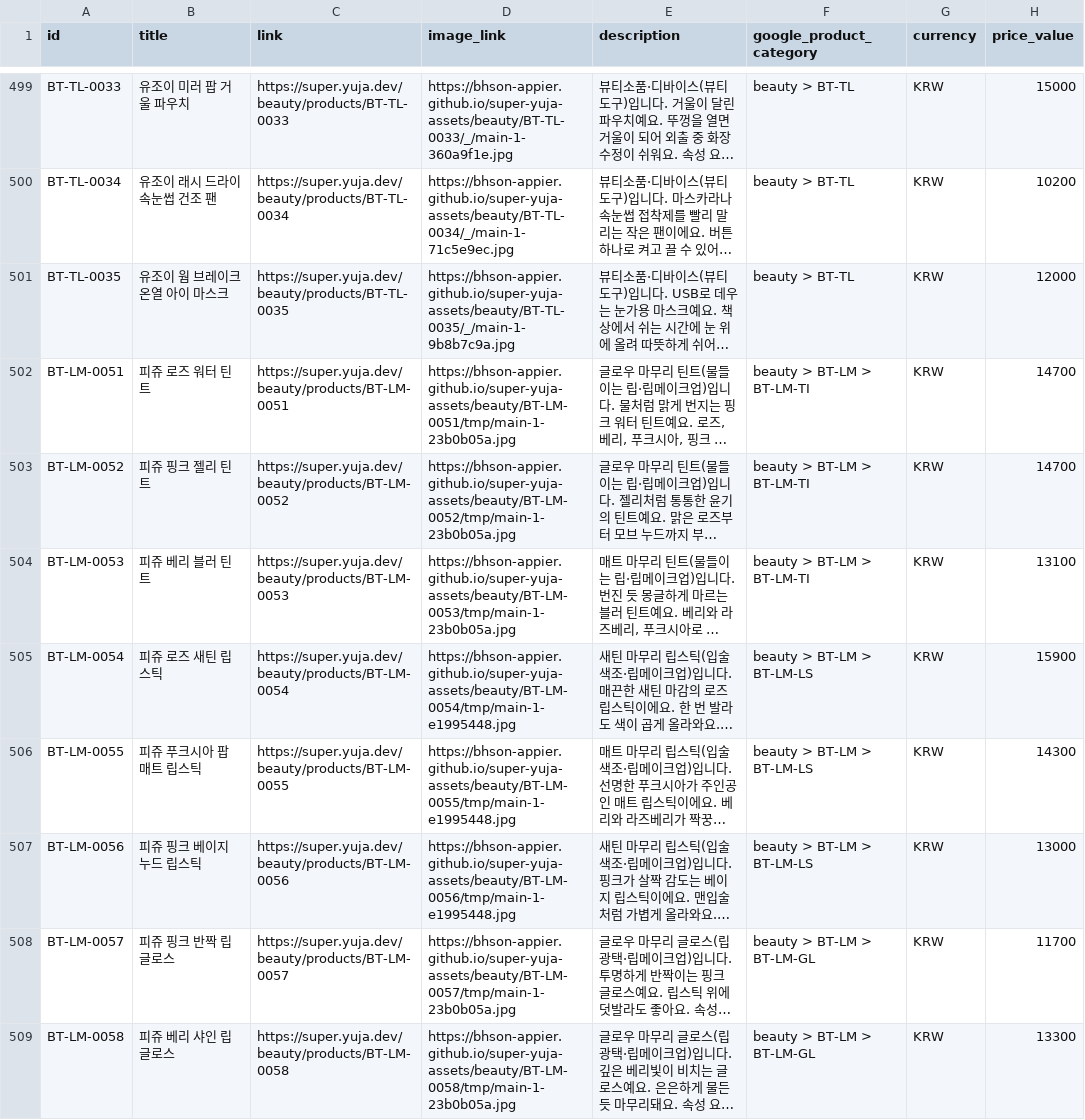
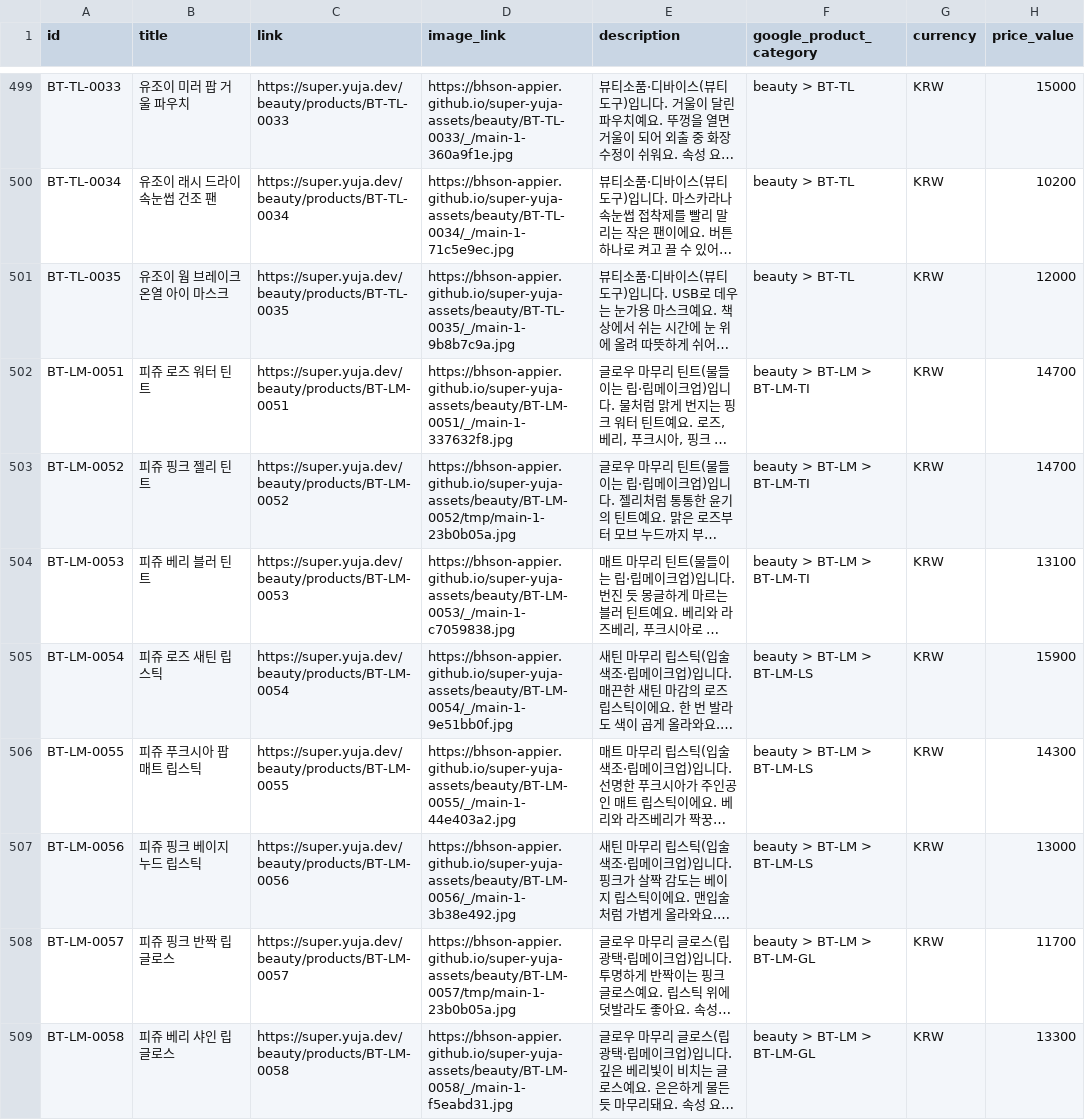
Before and after one commit to bhson-appier/super-yuja-assets, a CSV file: feeds/enterprise-beauty.csv, drawn as a sheet; only a part is shown, gaps mark what is left out; long unchanged cells end in …; the diff covers the shown part only; the diff names each change by its address in the sheet, - before the commit and + after, or states it on an @@ line.

Commit message:
feeds: 8 file(s) of beauty, fashion, food (4 changed, 0 removed)

```diff
--- a/feeds/enterprise-beauty.csv
+++ b/feeds/enterprise-beauty.csv
-D502 (image_link): https://bhson-appier.github.io/super-yuja-assets/beauty/BT-LM-0051/tmp/main-1-23b0b05a.jpg
+D502 (image_link): https://bhson-appier.github.io/super-yuja-assets/beauty/BT-LM-0051/_/main-1-337632f8.jpg
-D504 (image_link): https://bhson-appier.github.io/super-yuja-assets/beauty/BT-LM-0053/tmp/main-1-23b0b05a.jpg
+D504 (image_link): https://bhson-appier.github.io/super-yuja-assets/beauty/BT-LM-0053/_/main-1-c7059838.jpg
-D505 (image_link): https://bhson-appier.github.io/super-yuja-assets/beauty/BT-LM-0054/tmp/main-1-e1995448.jpg
+D505 (image_link): https://bhson-appier.github.io/super-yuja-assets/beauty/BT-LM-0054/_/main-1-9e51bb0f.jpg
-D506 (image_link): https://bhson-appier.github.io/super-yuja-assets/beauty/BT-LM-0055/tmp/main-1-e1995448.jpg
+D506 (image_link): https://bhson-appier.github.io/super-yuja-assets/beauty/BT-LM-0055/_/main-1-44e403a2.jpg
-D507 (image_link): https://bhson-appier.github.io/super-yuja-assets/beauty/BT-LM-0056/tmp/main-1-e1995448.jpg
+D507 (image_link): https://bhson-appier.github.io/super-yuja-assets/beauty/BT-LM-0056/_/main-1-3b38e492.jpg
-D509 (image_link): https://bhson-appier.github.io/super-yuja-assets/beauty/BT-LM-0058/tmp/main-1-23b0b05a.jpg
+D509 (image_link): https://bhson-appier.github.io/super-yuja-assets/beauty/BT-LM-0058/_/main-1-f5eabd31.jpg
```
Also changed, not shown: 23 edited cells elsewhere in this file, feeds/enterprise-beauty_en.csv, 3 other files.
